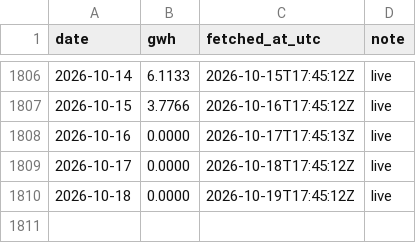
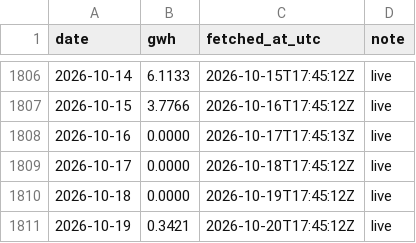
Before and after one commit to honeybeesquad/every-last-joule-dashboard, a CSV file: data/historical/colombia-vertimientos-daily.csv, drawn as a sheet; only a part is shown, gaps mark what is left out; the diff names each change by its address in the sheet, - before the commit and + after, or states it on an @@ line.

Commit message:
chore(data): pull relay CSVs — Colombia 1811 rows, India 471 rows (#1388)
Co-authored-by: elj-relay-bot <bot@everylastjoule.com>

```diff
--- a/data/historical/colombia-vertimientos-daily.csv
+++ b/data/historical/colombia-vertimientos-daily.csv
+row 1811: 2026-10-19 | 0.3421 | 2026-10-20T17:45:12Z | live
```
Also changed, not shown: 1 other file.
